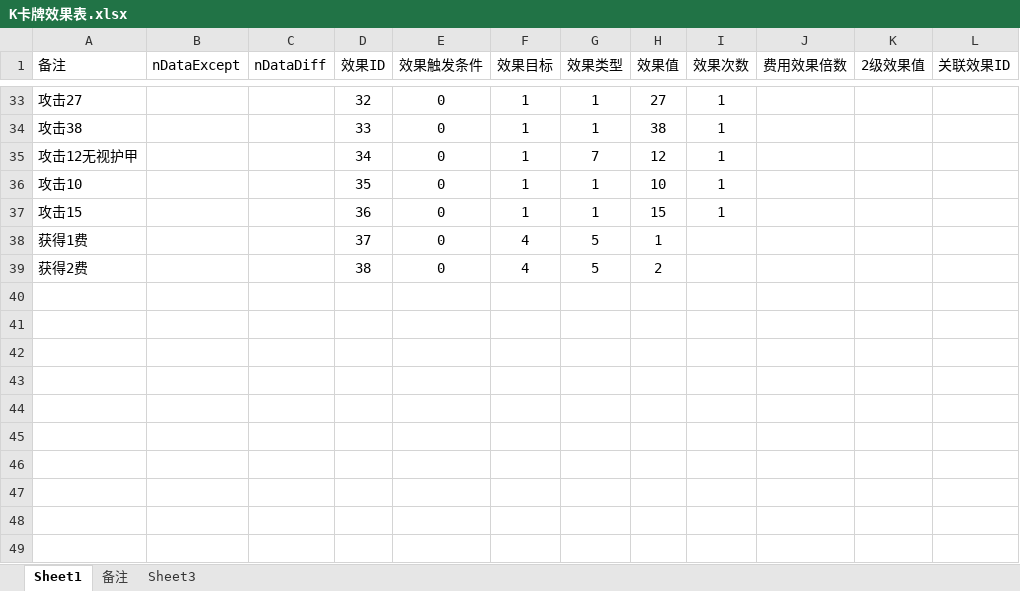
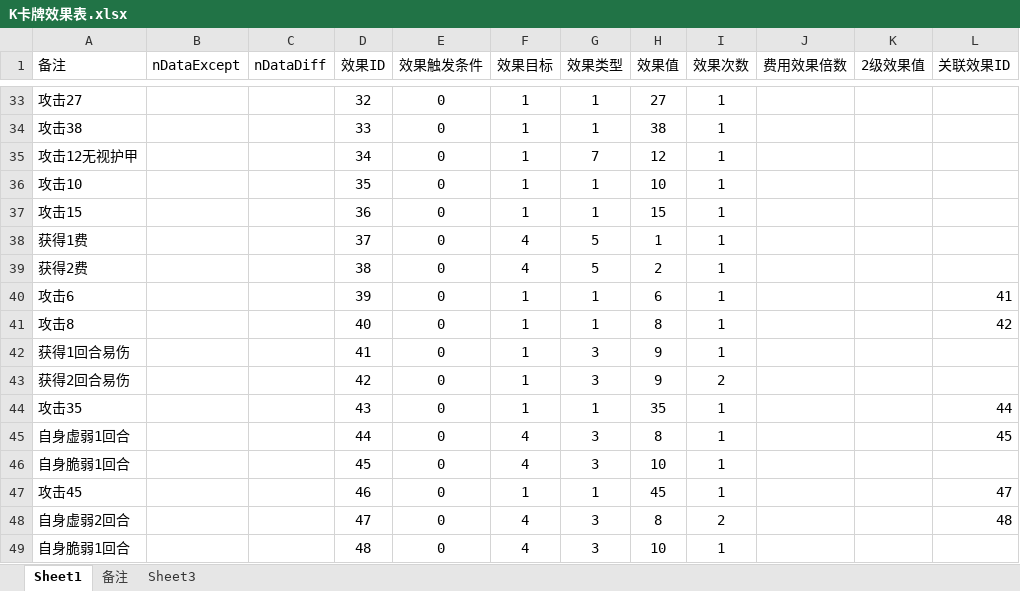
Before and after one commit to tiance7/CardDoc, an Excel workbook: excel/K卡牌效果表.xlsx, sheet Sheet1, drawn as a sheet; only a part is shown, gaps mark what is left out; values as stored, in another font and other column widths than the file's, no borders; table styles not drawn; the diff names each change by its address in the sheet, - before the commit and + after, or states it on an @@ line.

```diff
--- a/excel/K卡牌效果表.xlsx (sheet Sheet1)
+++ b/excel/K卡牌效果表.xlsx (sheet Sheet1)
-I38:I39 (效果次数): (empty)
+I38:I39 (效果次数): 1
+row 40: 攻击6 |  |  | 39 | 0 | 1 | 1 | 6 | 1 |  |  | 41
+row 41: 攻击8 |  |  | 40 | 0 | 1 | 1 | 8 | 1 |  |  | 42
+row 42: 获得1回合易伤 |  |  | 41 | 0 | 1 | 3 | 9 | 1
+row 43: 获得2回合易伤 |  |  | 42 | 0 | 1 | 3 | 9 | 2
+row 44: 攻击35 |  |  | 43 | 0 | 1 | 1 | 35 | 1 |  |  | 44
+row 45: 自身虚弱1回合 |  |  | 44 | 0 | 4 | 3 | 8 | 1 |  |  | 45
+row 46: 自身脆弱1回合 |  |  | 45 | 0 | 4 | 3 | 10 | 1
+row 47: 攻击45 |  |  | 46 | 0 | 1 | 1 | 45 | 1 |  |  | 47
+row 48: 自身虚弱2回合 |  |  | 47 | 0 | 4 | 3 | 8 | 2 |  |  | 48
+row 49: 自身脆弱1回合 |  |  | 48 | 0 | 4 | 3 | 10 | 1
```
Also changed, not shown: doc/法宝设计.xlsx, doc/牌库.xlsx, 2 other files.
